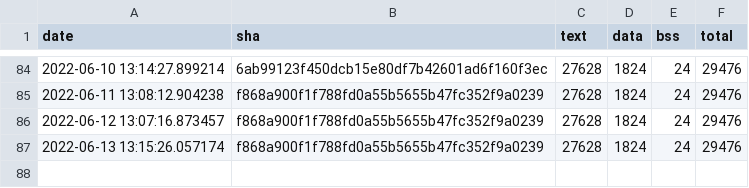
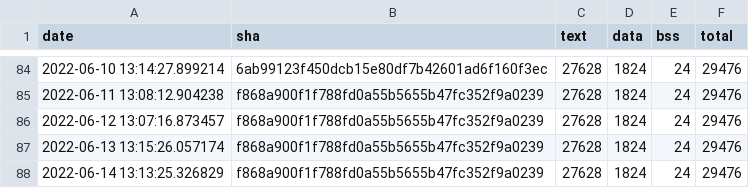
Before and after one commit to sasapetr/tflite-micro, a CSV file: data/continuous_builds/size_profiling/linux_x86_64_release/interpreter_memory_footprint.csv, drawn as a sheet; only a part is shown, gaps mark what is left out; the diff names each change by its address in the sheet, - before the commit and + after, or states it on an @@ line.

```diff
--- a/data/continuous_builds/size_profiling/linux_x86_64_release/interpreter_memory_footprint.csv
+++ b/data/continuous_builds/size_profiling/linux_x86_64_release/interpreter_memory_footprint.csv
+row 88: 2022-06-14 13:13:25.326829 | f868a900f1f788fd0a55b5655b47fc352f9a0239 | 27628 | 1824 | 24 | 29476
```
Also changed, not shown: data/continuous_builds/size_profiling/linux_x86_64_release/baseline_memory_footprint.csv, data/continuous_builds/size_profiling/linux_x86_64_release/keyword_benchmark.csv.
